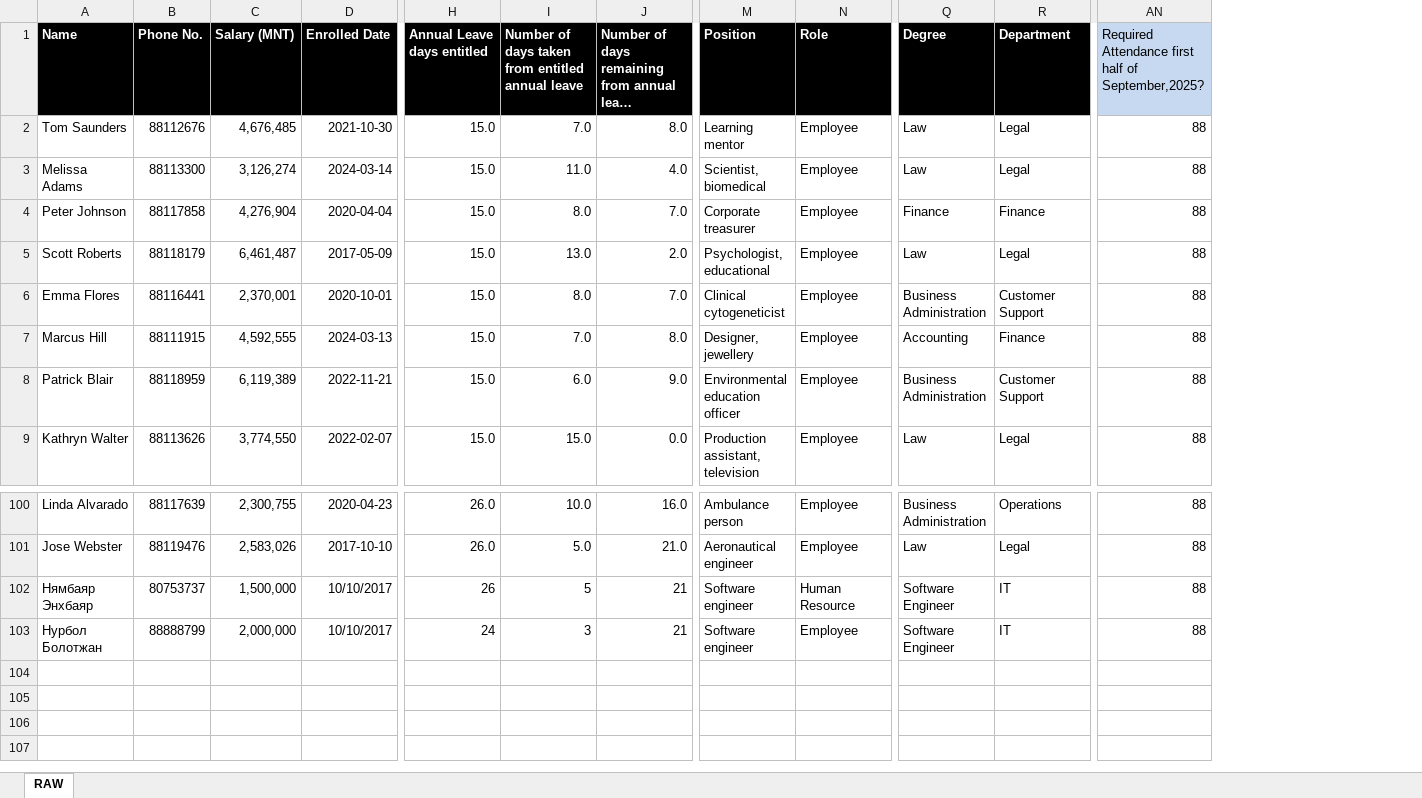
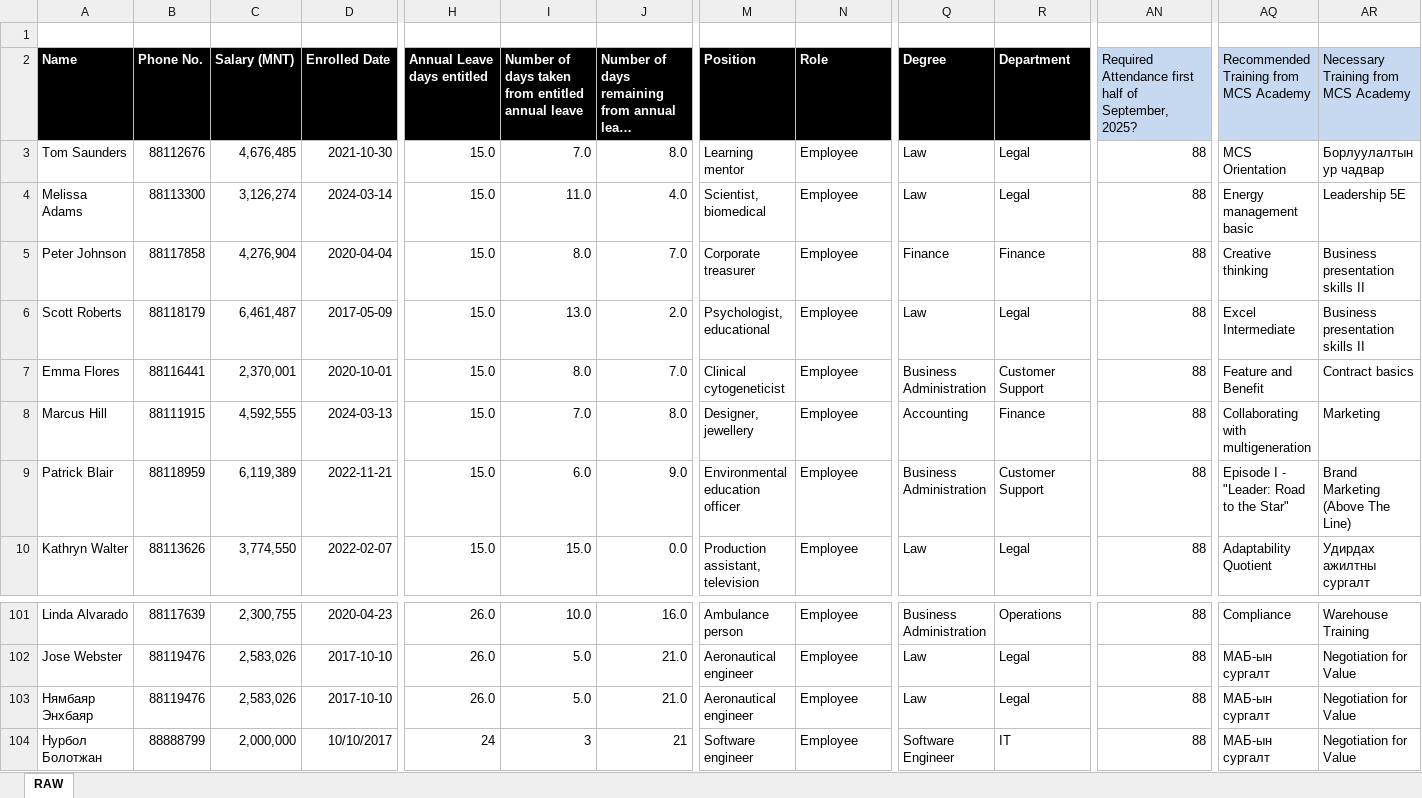
Before and after one commit to nyambayar1231/hr-server, an Excel workbook: src/data/employees/employee_data.xlsx, sheet RAW, drawn as a sheet; only a part is shown, gaps mark what is left out; long unchanged cells end in …; values as stored, in another font and other column widths than the file's, no borders; addresses are those after the commit; rows hold the shown columns only; the diff covers the shown part only; the diff names each change by its address in the sheet, - before the commit and + after, or states it on an @@ line.

```diff
--- a/src/data/employees/employee_data.xlsx (sheet RAW)
+++ b/src/data/employees/employee_data.xlsx (sheet RAW)
+column AQ, rows 2-10: Recommended Training from MCS Academy | MCS Orientation | Energy management basic | Creative thinking | Excel Intermediate | Feature and Benefit | Collaborating with multigeneration | Episode I - "Leader: Road to the Star" | Adaptability Quotient; rows 101-104: Compliance | МАБ-ын сургалт | МАБ-ын сургалт | МАБ-ын сургалт
+column AR, rows 2-10: Necessary Training from MCS Academy | Борлуулалтын ур чадвар | Leadership 5E | Business presentation skills II | Business presentation skills II | Contract basics | Marketing | Brand Marketing (Above The Line) | Удирдах ажилтны сургалт; rows 101-104: Warehouse Training | Negotiation for Value | Negotiation for Value | Negotiation for Value
+row 1: (empty)
-AN2: …half of September,2025?
+AN2: …half of September, 2025?
-B103 (Phone No.): 80753737
+B103 (Phone No.): 88119476
-C103 (Salary (MNT)): 1,500,000
+C103 (Salary (MNT)): 2,583,026
-D103 (Enrolled Date): 10/10/2017
+D103 (Enrolled Date): 2017-10-10
-H103 (Annual Leave days entitled): 26
+H103 (Annual Leave days entitled): 26.0
-I103: 5
+I103: 5.0
-J103: 21
+J103: 21.0
-M103 (Position): Software engineer
+M103 (Position): Aeronautical engineer
-N103 (Role): Human Resource
+N103 (Role): Employee
-Q103 (Degree): Software Engineer
+Q103 (Degree): Law
-R103 (Department): IT
+R103 (Department): Legal
```
Also changed, not shown: 4 edited cells elsewhere in this sheet, formulas that keep their value, 6 other files.
